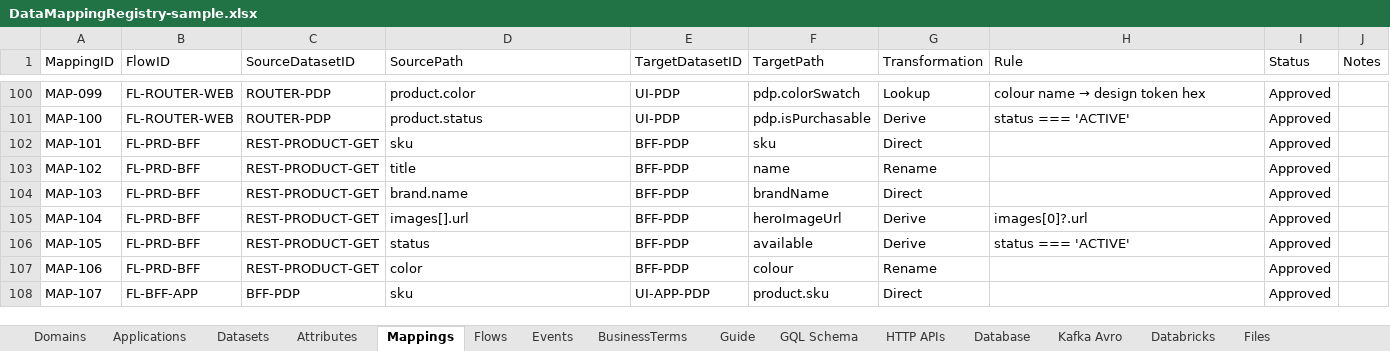
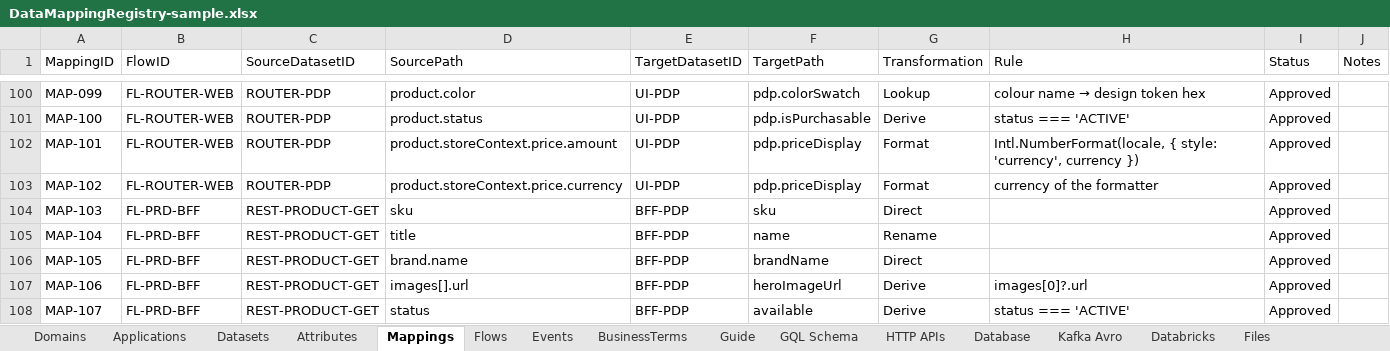
Before and after one commit to sabarikrishnavk/workbench.github.io, an Excel workbook: samples/DataMappingRegistry-sample.xlsx, sheet Mappings, drawn as a sheet; only a part is shown, gaps mark what is left out; values as stored, in another font and other column widths than the file's, no borders; the diff covers the shown part only; the diff names each change by its address in the sheet, - before the commit and + after, or states it on an @@ line.

Commit message:
update data mapping

```diff
--- a/samples/DataMappingRegistry-sample.xlsx (sheet Mappings)
+++ b/samples/DataMappingRegistry-sample.xlsx (sheet Mappings)
-B102:B103 (FlowID): FL-PRD-BFF
+B102:B103 (FlowID): FL-ROUTER-WEB
-C102:C103 (SourceDatasetID): REST-PRODUCT-GET
+C102:C103 (SourceDatasetID): ROUTER-PDP
-D102 (SourcePath): sku
+D102 (SourcePath): product.storeContext.price.amount
-E102:E103 (TargetDatasetID): BFF-PDP
+E102:E103 (TargetDatasetID): UI-PDP
-F102 (TargetPath): sku
+F102 (TargetPath): pdp.priceDisplay
-G102 (Transformation): Direct
+G102 (Transformation): Format
-H102 (Rule): (empty)
+H102 (Rule): Intl.NumberFormat(locale, { style: 'currency', currency })
-D103 (SourcePath): title
+D103 (SourcePath): product.storeContext.price.currency
-F103 (TargetPath): name
+F103 (TargetPath): pdp.priceDisplay
-G103 (Transformation): Rename
+G103 (Transformation): Format
-H103 (Rule): (empty)
+H103 (Rule): currency of the formatter
-D104 (SourcePath): brand.name
+D104 (SourcePath): sku
-F104 (TargetPath): brandName
+F104 (TargetPath): sku
-D105 (SourcePath): images[].url
+D105 (SourcePath): title
-F105 (TargetPath): heroImageUrl
+F105 (TargetPath): name
-G105 (Transformation): Derive
+G105 (Transformation): Rename
-H105 (Rule): images[0]?.url
+H105 (Rule): (empty)
-D106 (SourcePath): status
+D106 (SourcePath): brand.name
-F106 (TargetPath): available
+F106 (TargetPath): brandName
-G106 (Transformation): Derive
+G106 (Transformation): Direct
-H106 (Rule): status === 'ACTIVE'
+H106 (Rule): (empty)
-D107 (SourcePath): color
+D107 (SourcePath): images[].url
-F107 (TargetPath): colour
+F107 (TargetPath): heroImageUrl
-G107 (Transformation): Rename
+G107 (Transformation): Derive
-H107 (Rule): (empty)
+H107 (Rule): images[0]?.url
-B108 (FlowID): FL-BFF-APP
+B108 (FlowID): FL-PRD-BFF
-C108 (SourceDatasetID): BFF-PDP
+C108 (SourceDatasetID): REST-PRODUCT-GET
-D108 (SourcePath): sku
+D108 (SourcePath): status
-E108 (TargetDatasetID): UI-APP-PDP
+E108 (TargetDatasetID): BFF-PDP
-F108 (TargetPath): product.sku
+F108 (TargetPath): available
-G108 (Transformation): Direct
+G108 (Transformation): Derive
-H108 (Rule): (empty)
+H108 (Rule): status === 'ACTIVE'
```
Also changed, not shown: 90 added rows and 89 edited cells elsewhere in this sheet, sheet HTTP APIs, sheet Attributes, sheet Kafka Avro, sheet Database, sheet Datasets, sheet Flows, 6 more sheets, 6 other files.
